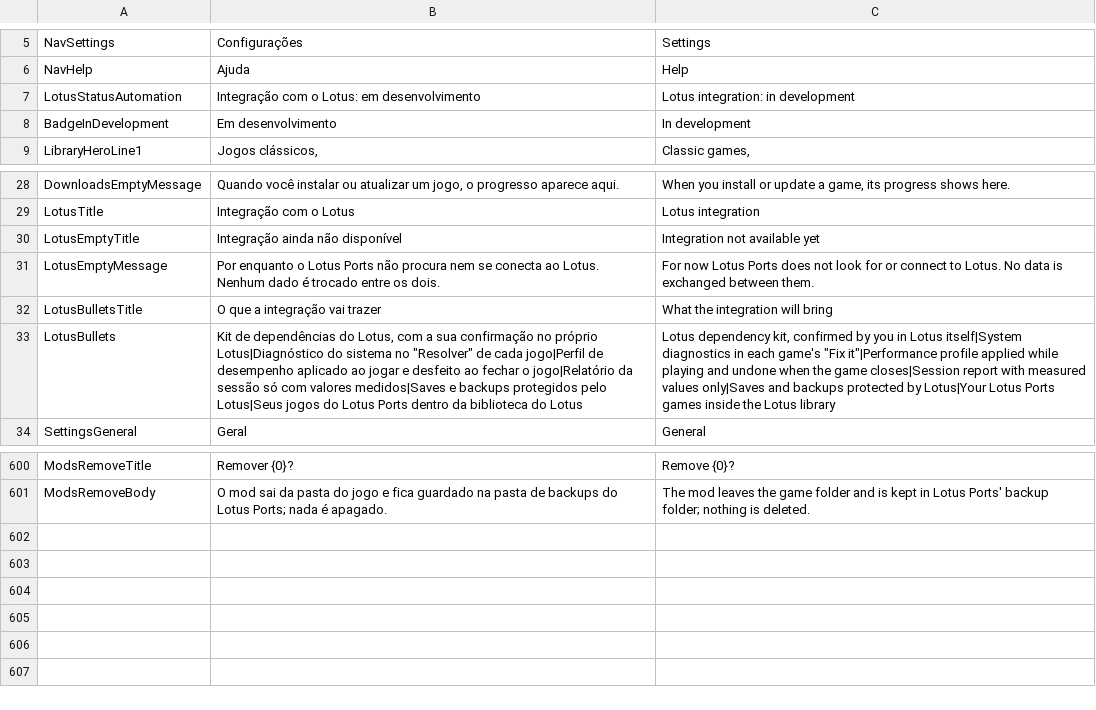
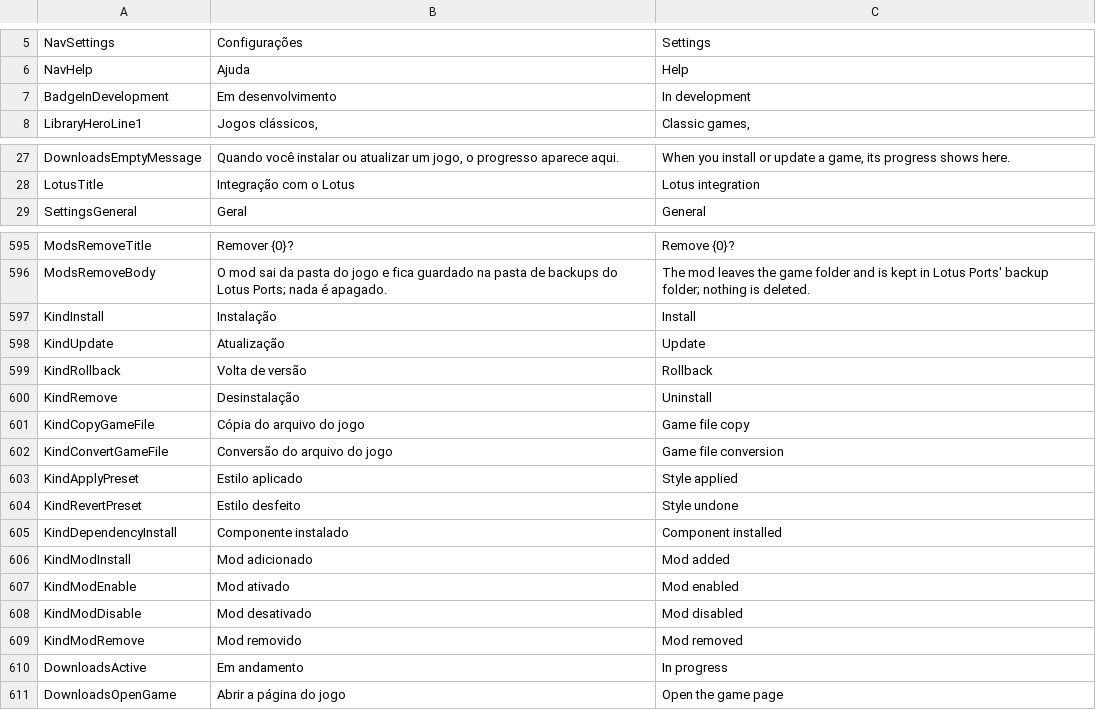
Before and after one commit to JoeAfricano/LotusPorts, a TSV file: tools/strings.tsv, drawn as a sheet; only a part is shown, gaps mark what is left out; removed rows and columns are numbered as before the commit, all else as after; the diff covers the shown part only; the diff names each change by its address in the sheet, - before the commit and + after, or states it on an @@ line.

```diff
--- a/tools/strings.tsv
+++ b/tools/strings.tsv
-row 7: LotusStatusAutomation | Integração com o Lotus: em desenvolvimento | Lotus integration: in development
-row 30: LotusEmptyTitle | Integração ainda não disponível | Integration not available yet
-row 31: LotusEmptyMessage | Por enquanto o Lotus Ports não procura nem se conecta ao Lotus. Nenhum dado é trocado entre os dois. | For now Lotus Ports does not look for or connect to Lotus. No data is exchanged between them.
-row 32: LotusBulletsTitle | O que a integração vai trazer | What the integration will bring
-row 33: LotusBullets | Kit de dependências do Lotus, com a sua confirmação no próprio Lotus|Diagnóstico do sistema no "Resolver" de cada jogo|Perfil de desempenho aplicado ao jogar e desfeito ao fechar o jogo|Relatório da sessão só com valores medidos|Saves e backups protegidos pelo Lotus|Seus jogos do Lotus Ports dentro da biblioteca do Lotus | Lotus dependency kit, confirmed by you in Lotus itself|System diagnostics in each game's "Fix it"|Performance profile applied while playing and undone when the game closes|Session report with measured values only|Saves and backups protected by Lotus|Your Lotus Ports games inside the Lotus library
+row 597: KindInstall | Instalação | Install
+row 598: KindUpdate | Atualização | Update
+row 599: KindRollback | Volta de versão | Rollback
+row 600: KindRemove | Desinstalação | Uninstall
+row 601: KindCopyGameFile | Cópia do arquivo do jogo | Game file copy
+row 602: KindConvertGameFile | Conversão do arquivo do jogo | Game file conversion
+row 603: KindApplyPreset | Estilo aplicado | Style applied
+row 604: KindRevertPreset | Estilo desfeito | Style undone
+row 605: KindDependencyInstall | Componente instalado | Component installed
+row 606: KindModInstall | Mod adicionado | Mod added
+row 607: KindModEnable | Mod ativado | Mod enabled
+row 608: KindModDisable | Mod desativado | Mod disabled
+row 609: KindModRemove | Mod removido | Mod removed
+row 610: DownloadsActive | Em andamento | In progress
+row 611: DownloadsOpenGame | Abrir a página do jogo | Open the game page
```
Also changed, not shown: 2 edited cells elsewhere in this file, 7 other files.
